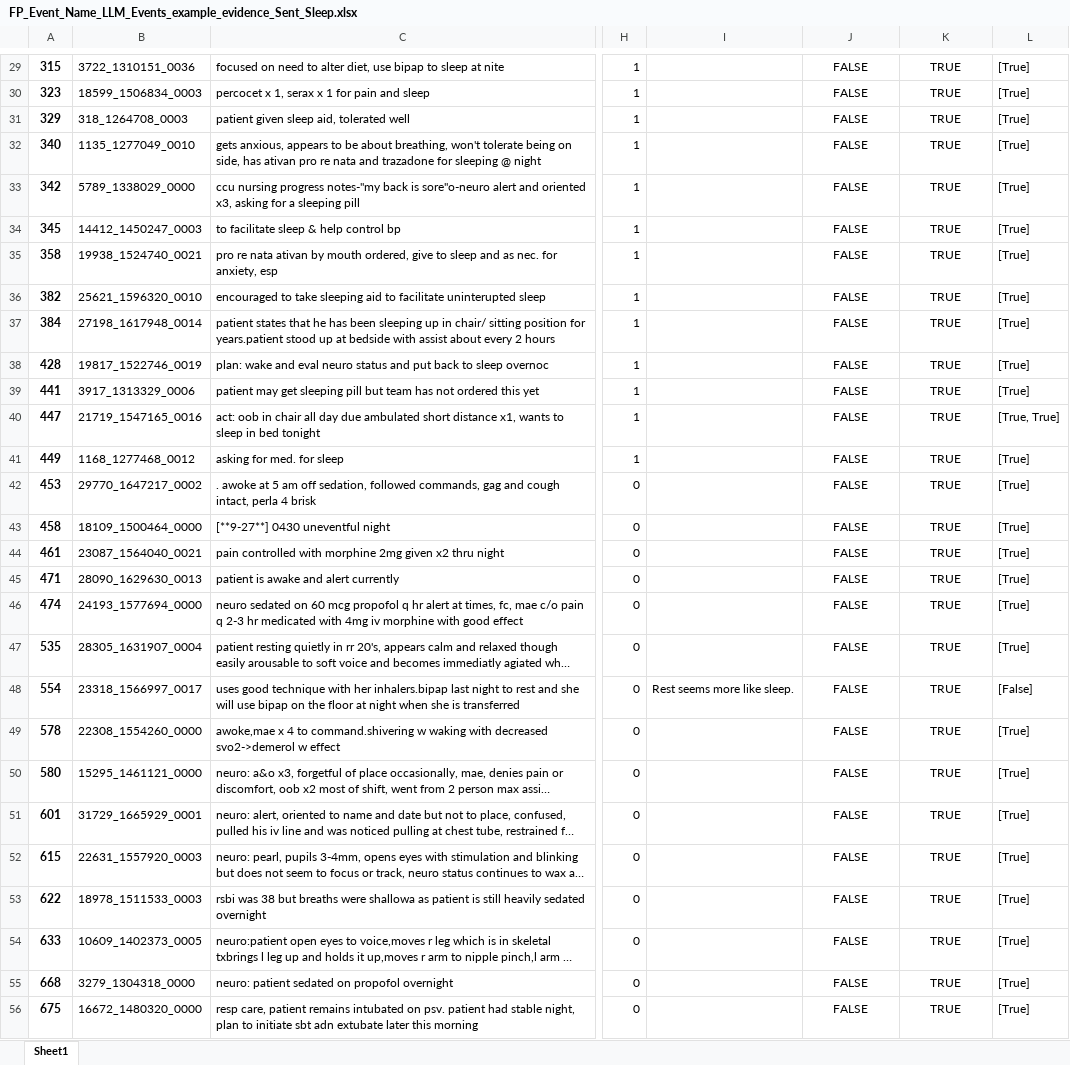
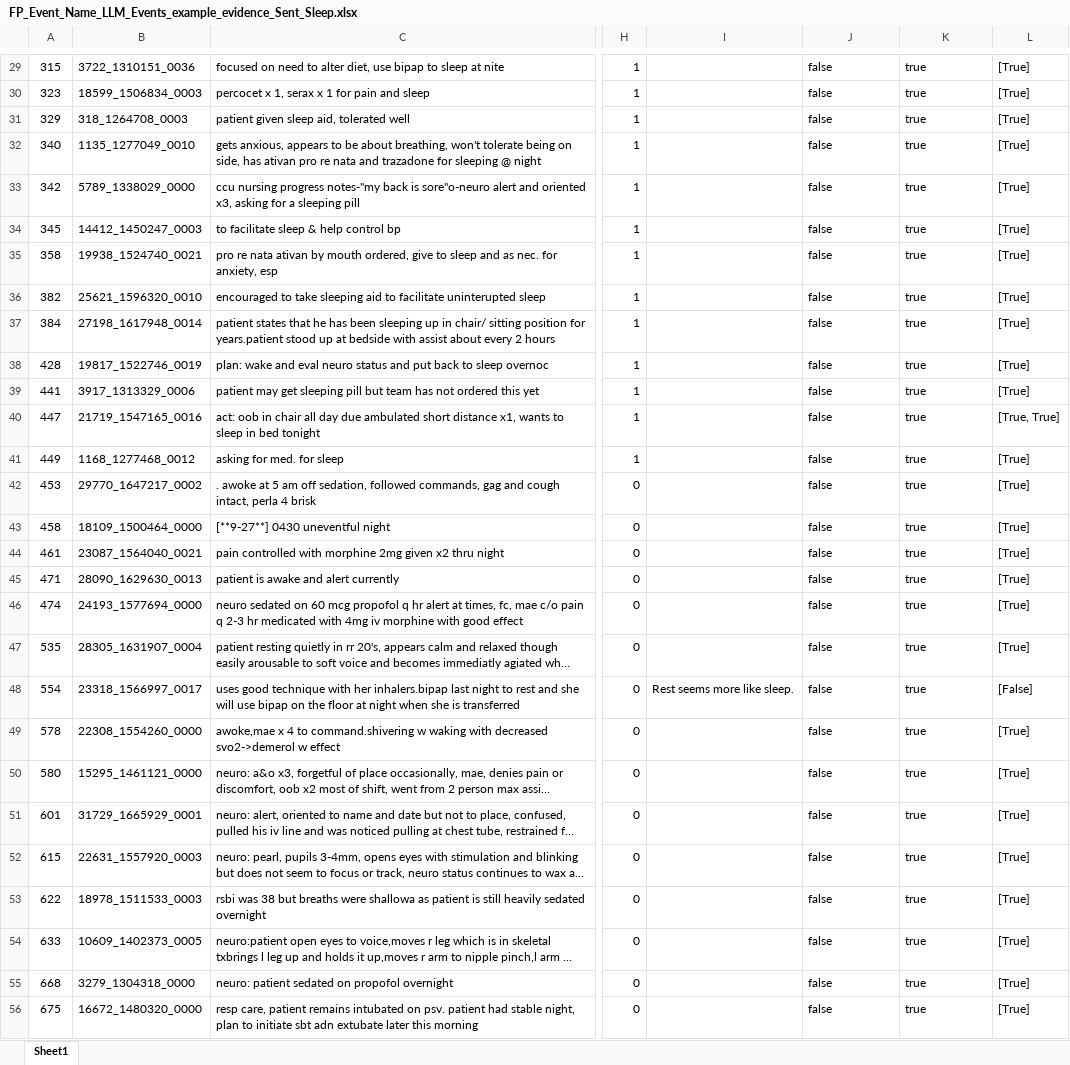
Before and after one commit to allmin/llm_text_to_event, an Excel workbook: exports/06b_analysis/llama3.1:70b_V4/Sleep/FP_Event_Name_LLM_Events_example_evidence_Sent_Sleep.xlsx, sheet Sheet1, drawn as a sheet; only a part is shown, gaps mark what is left out; long unchanged cells end in …; values as stored, in another font and other column widths than the file's, no borders; the diff covers the shown part only; the diff names each change by its address in the sheet, - before the commit and + after, or states it on an @@ line.

```diff
--- a/exports/06b_analysis/llama3.1:70b_V4/Sleep/FP_Event_Name_LLM_Events_example_evidence_Sent_Sleep.xlsx (sheet Sheet1)
+++ b/exports/06b_analysis/llama3.1:70b_V4/Sleep/FP_Event_Name_LLM_Events_example_evidence_Sent_Sleep.xlsx (sheet Sheet1)
-A29:A56 bold: on
+A29:A56 bold: off
-J29:J56: FALSE
+J29:J56: false
-J29:K56 alignment: center
+J29:K56 alignment: left
-K29:K56: TRUE
+K29:K56: true
```
Also changed, not shown: 70 edited cells and cell formats elsewhere in this sheet, exports/06_evaluation_samples/FN_Event_Name_LLM_Events_example_evidence_Sent_Sleep.xlsx, 3 other files.
